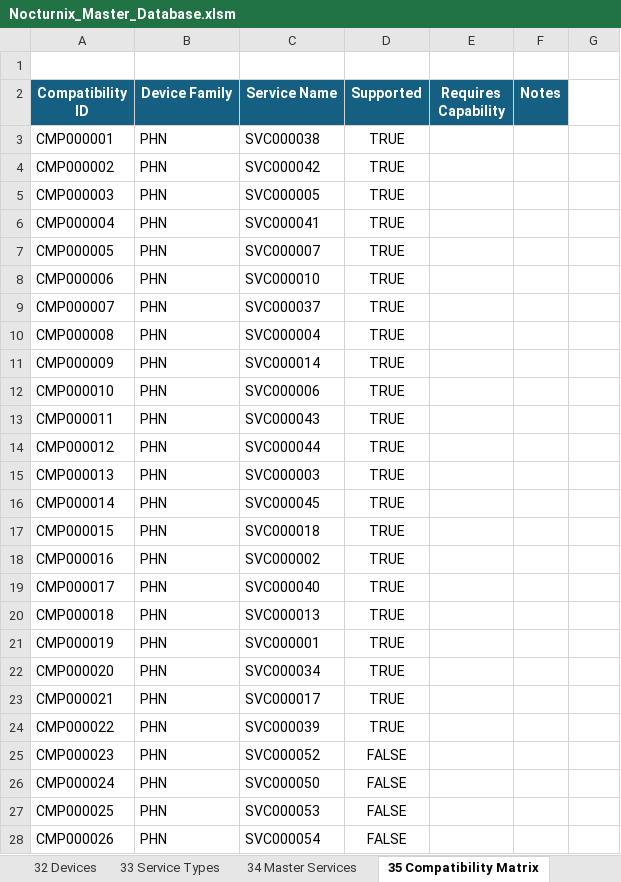
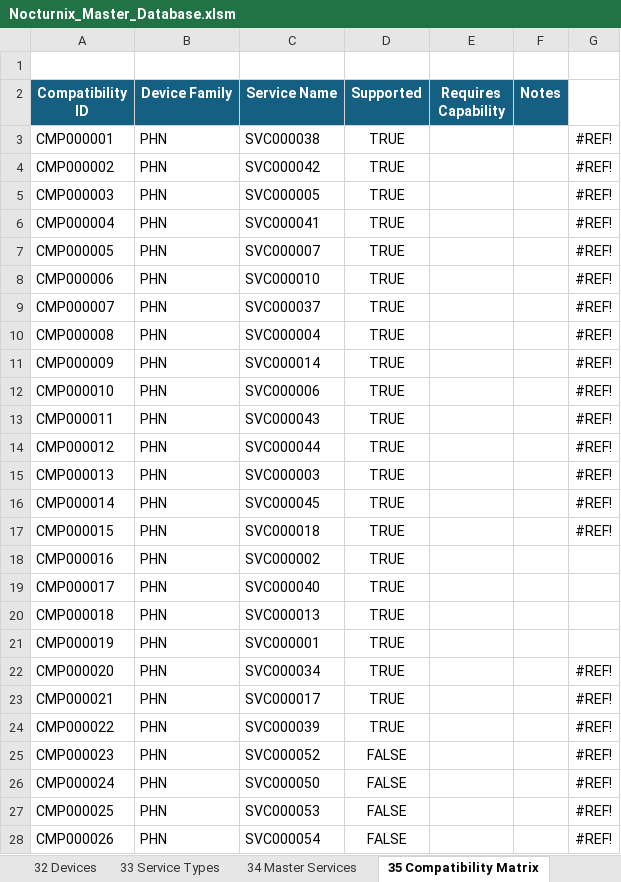
Before and after one commit to nocturnixrepair802/Nocturnix-Master-Workspace, an Excel workbook: Data/Nocturnix_Master_Database.xlsm, sheet 35 Compatibility Matrix, drawn as a sheet; only a part is shown; values as stored, in another font and other column widths than the file's, no borders; table styles not drawn; the diff covers the shown part only; the diff names each change by its address in the sheet, - before the commit and + after, or states it on an @@ line.

```diff
--- a/Data/Nocturnix_Master_Database.xlsm (sheet 35 Compatibility Matrix)
+++ b/Data/Nocturnix_Master_Database.xlsm (sheet 35 Compatibility Matrix)
-G3:G17: (empty)
+G3:G17: #REF!
-G22:G28: (empty)
+G22:G28: #REF!
```
Also changed, not shown: 52 edited cells elsewhere in this sheet, sheet 10 Customers, 5 other files.
